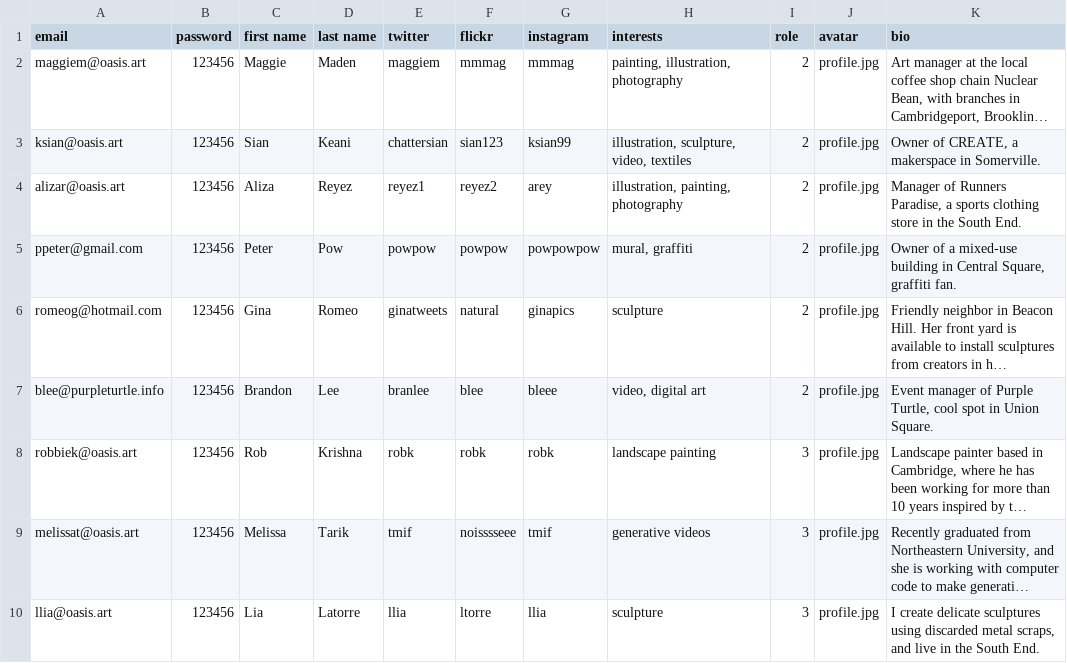
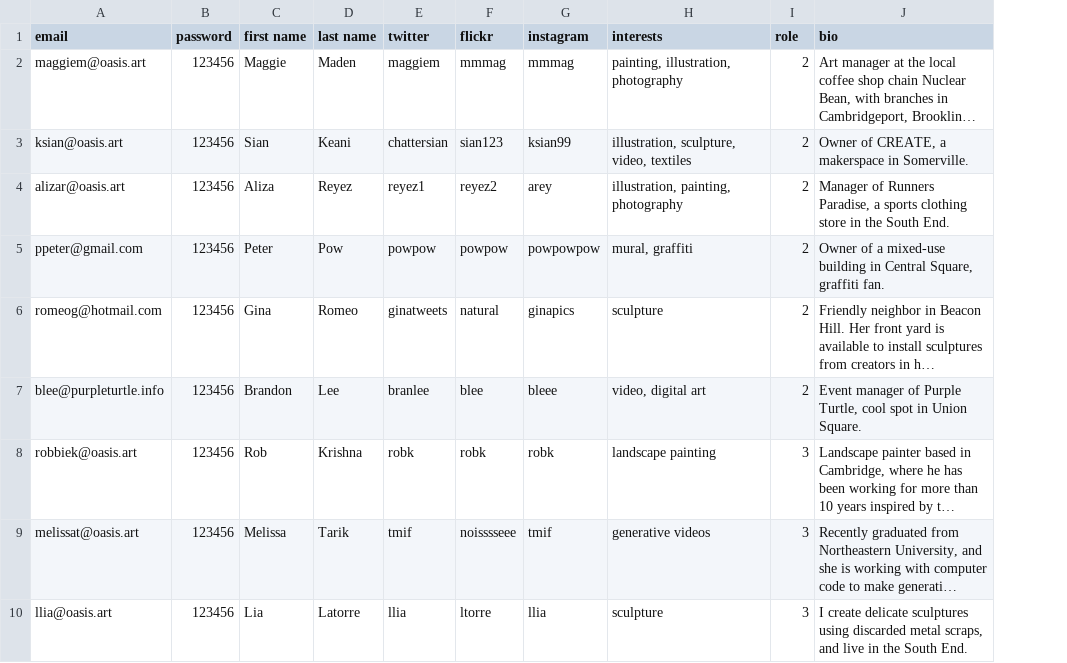
Before and after one commit to oasis-art-project/oasis-server, a CSV file: scripts/dummy_data/user_list.csv, drawn as a sheet; only a part is shown; long unchanged cells end in …; the diff names each change by its address in the sheet, - before the commit and + after, or states it on an @@ line.

```diff
--- a/scripts/dummy_data/user_list.csv
+++ b/scripts/dummy_data/user_list.csv
-column J (avatar), rows 2-10: all profile.jpg
```
Also changed, not shown: scripts/dummy_data/place_list.csv, 54 other files.
